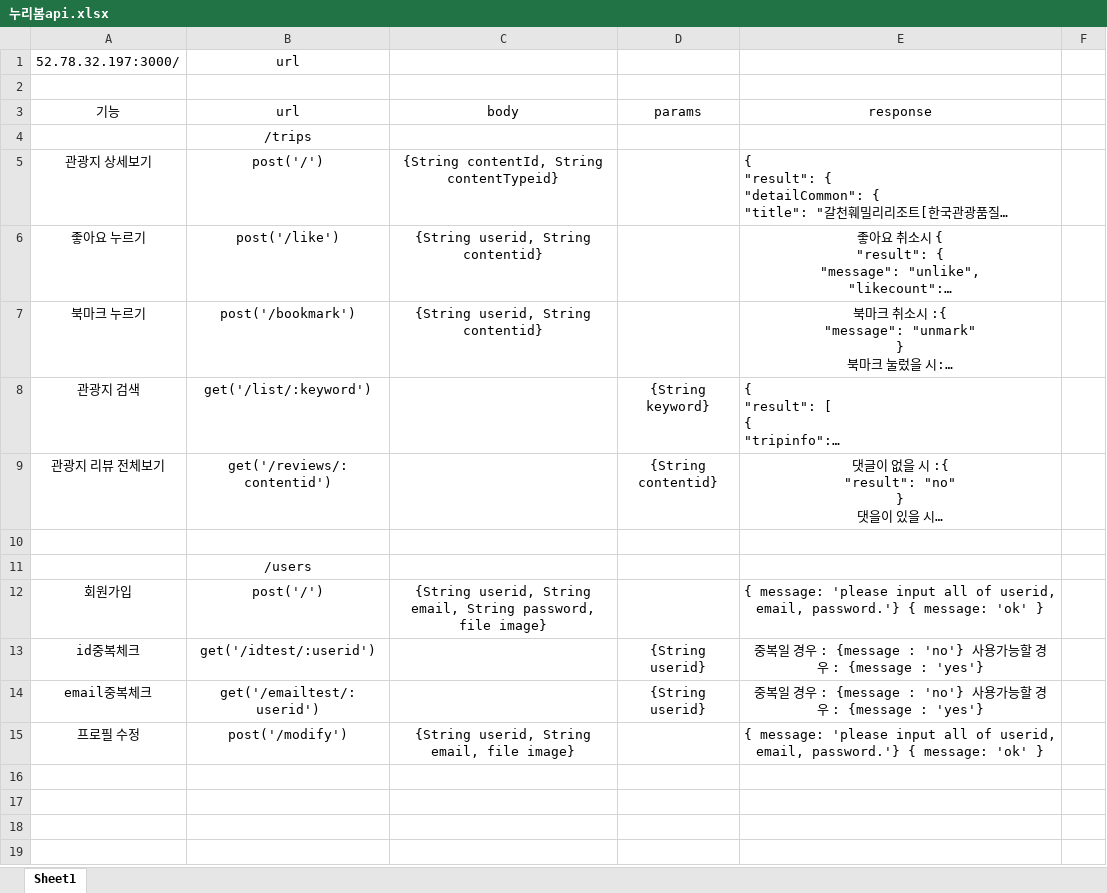
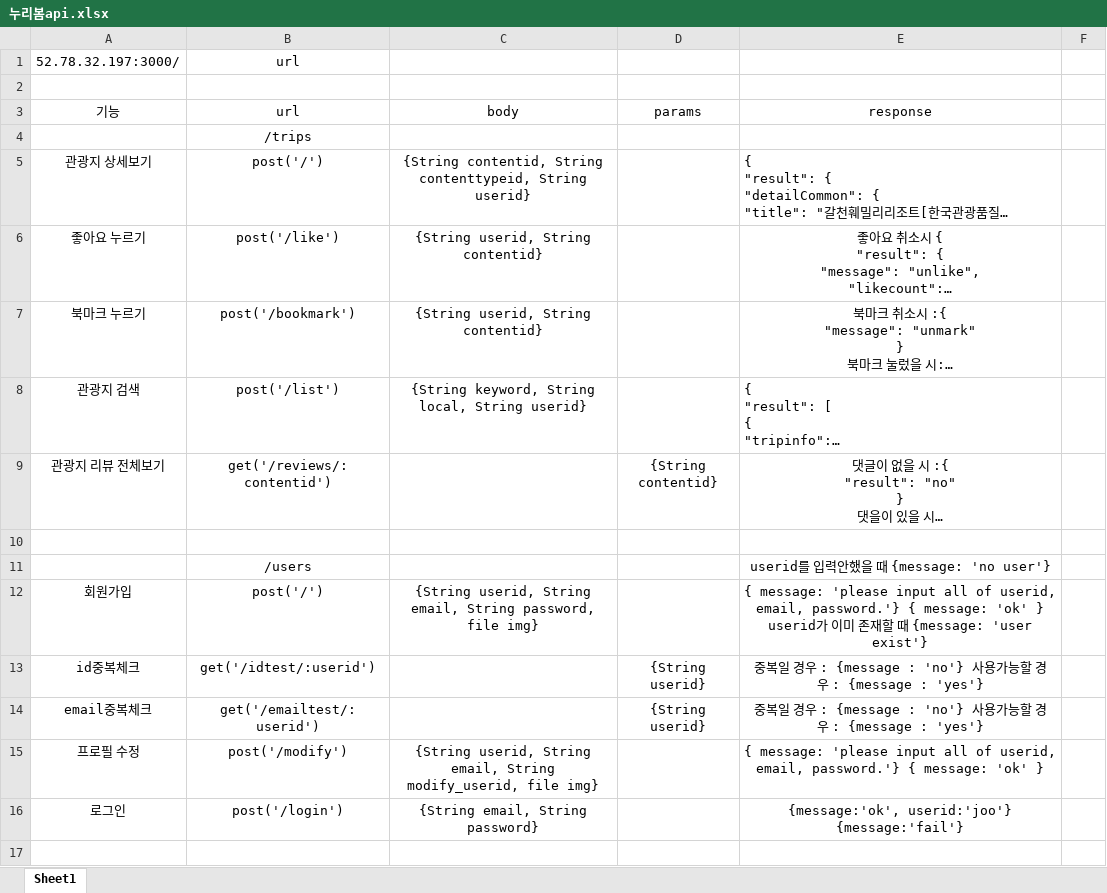
Before and after one commit to SeHwanJoo/nuribom, an Excel workbook: 누리봄api.xlsx, sheet Sheet1, drawn as a sheet; only a part is shown; long unchanged cells end in …; values as stored, in another font and other column widths than the file's, no borders; the diff covers the shown part only; the diff names each change by its address in the sheet, - before the commit and + after, or states it on an @@ line.

```diff
--- a/누리봄api.xlsx (sheet Sheet1)
+++ b/누리봄api.xlsx (sheet Sheet1)
-C5 (body): {String contentId, String contentTypeid}
+C5 (body): {String contentid, String contenttypeid, String userid}
-B8 (url): get('/list/:keyword')
+B8 (url): post('/list')
-C8 (body): (empty)
+C8 (body): {String keyword, String local, String userid}
-D8 (params): {String keyword}
+D8 (params): (empty)
-E11 (response): (empty)
+E11 (response): userid를 입력안했을 때 {message: 'no user'}
-C12 (body): …password, file image}
+C12 (body): …password, file img}
-E12 (response): …'ok' }
+E12 (response): …'ok' } userid가 이미 존재할 때 {message: 'user exist'}
-C15 (body): …String email, file image}
+C15 (body): …String email, String modify_userid, file img}
+row 16: 로그인 | post('/login') | {String email, String password} |  | {message:'ok', userid:'joo'} {message:'fail'}
+row 17: (empty)
```
Also changed, not shown: 15 added rows elsewhere in this sheet, 8 other files.
